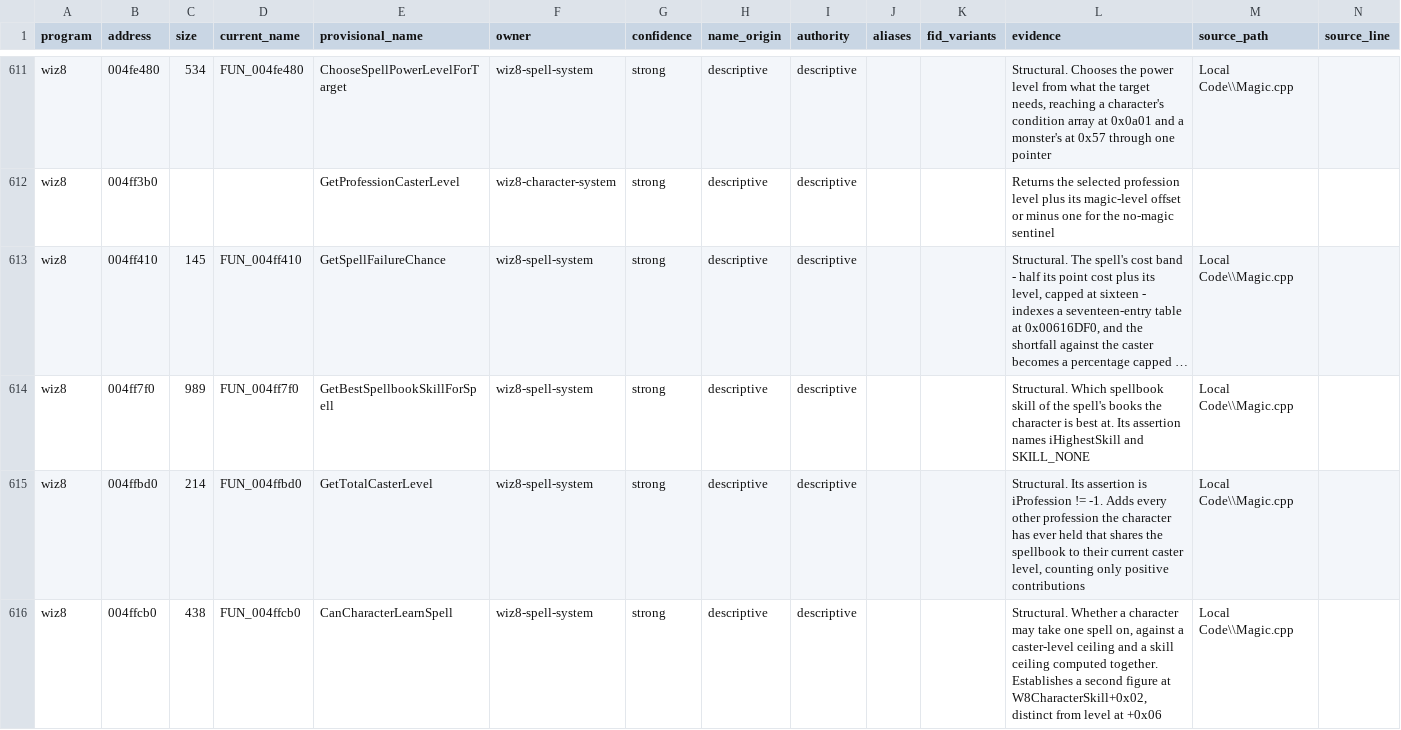
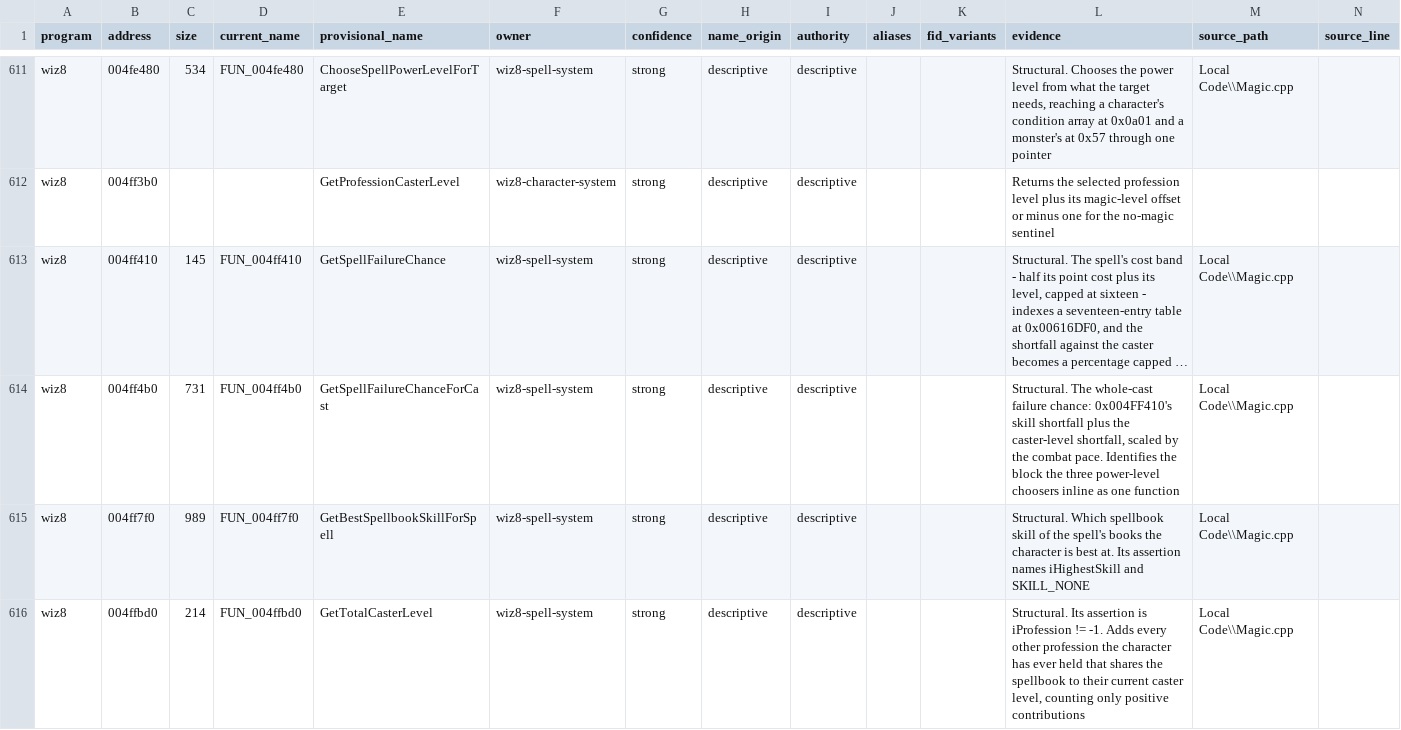
Before and after one commit to agluszak/wizardry-8-decomp, a CSV file: evidence/reviewed/wiz8/functions.csv, drawn as a sheet; only a part is shown, gaps mark what is left out; the shorter side is filled out with more unchanged rows; long unchanged cells end in …; rows hold the shown columns only; the diff names each change by its address in the sheet, - before the commit and + after, or states it on an @@ line.

```diff
--- a/evidence/reviewed/wiz8/functions.csv
+++ b/evidence/reviewed/wiz8/functions.csv
+row 614: wiz8 | 004ff4b0 | 731 | FUN_004ff4b0 | GetSpellFailureChanceForCast | wiz8-spell-system | strong | descriptive | descriptive |  |  | Structural. The whole-cast failure chance: 0x004FF410's skill shortfall plus the caster-level shortfall, scaled by the combat pace. Identifies the block the three power-level choosers inline as one function | Local Code\\Magic.cpp
```
Also changed, not shown: config/reccmp/wiz8-gameplay-boundaries.csv, 1 other file.
